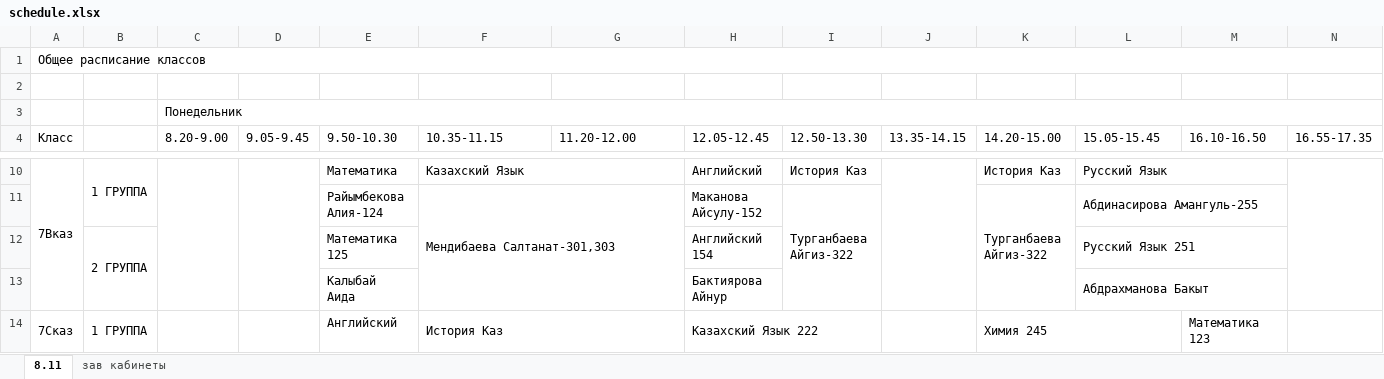
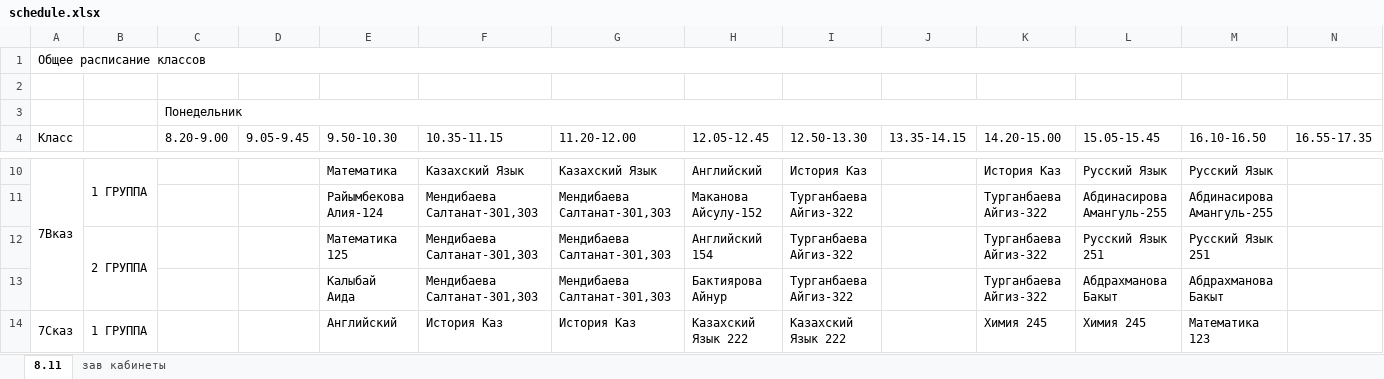
Before and after one commit to JustTrott/NISBot, an Excel workbook: schedule.xlsx, sheet 8.11, drawn as a sheet; only a part is shown, gaps mark what is left out; values as stored, in another font and other column widths than the file's, no cell formats; removed rows and columns are numbered as before the commit, all else as after; the diff covers the shown part only; the diff names each change by its address in the sheet, - before the commit and + after, or states it on an @@ line.

```diff
--- a/schedule.xlsx (sheet 8.11)
+++ b/schedule.xlsx (sheet 8.11)
-C10:C13 merged
-D10:D13 merged
-F10:G10 merged
-G10 (11.20-12.00): (empty)
+G10 (11.20-12.00): Казахский Язык
-J10:J13 merged
-L10:M10 merged
-M10 (16.10-16.50): (empty)
+M10 (16.10-16.50): Русский Язык
-N10:N13 merged
-F11:G13 merged
-G11 (11.20-12.00): (empty)
+G11 (11.20-12.00): Мендибаева Салтанат-301,303
-I11:I13 merged
-K11:K13 merged
-L11:M11 merged
-M11 (16.10-16.50): (empty)
+M11 (16.10-16.50): Абдинасирова Амангуль-255
-row 12:  | 2 ГРУППА |  |  | Математика 125 |  |  | Английский 154 |  |  |  | Русский Язык 251
-row 13:  |  |  |  | Калыбай Аида |  |  | Бактиярова Айнур |  |  |  | Абдрахманова Бакыт
+row 12:  | 2 ГРУППА |  |  | Математика 125 | Мендибаева Салтанат-301,303 | Мендибаева Салтанат-301,303 | Английский 154 | Турганбаева Айгиз-322 |  | Турганбаева Айгиз-322 | Русский Язык 251 | Русский Язык 251
+row 13:  |  |  |  | Калыбай Аида | Мендибаева Салтанат-301,303 | Мендибаева Салтанат-301,303 | Бактиярова Айнур | Турганбаева Айгиз-322 |  | Турганбаева Айгиз-322 | Абдрахманова Бакыт | Абдрахманова Бакыт
-C14:C17 merged
-D14:D17 merged
-F14:G14 merged
-G14 (11.20-12.00): (empty)
+G14 (11.20-12.00): История Каз
-H14:I14 merged
-I14 (12.50-13.30): (empty)
+I14 (12.50-13.30): Казахский Язык 222
-J14:J17 merged
-K14:L14 merged
-L14 (15.05-15.45): (empty)
+L14 (15.05-15.45): Химия 245
-N14:N17 merged
```
Also changed, not shown: 66 added rows, 66 removed rows, 357 edited cells and merged cells elsewhere in this sheet, cell formats, hidden cells.
